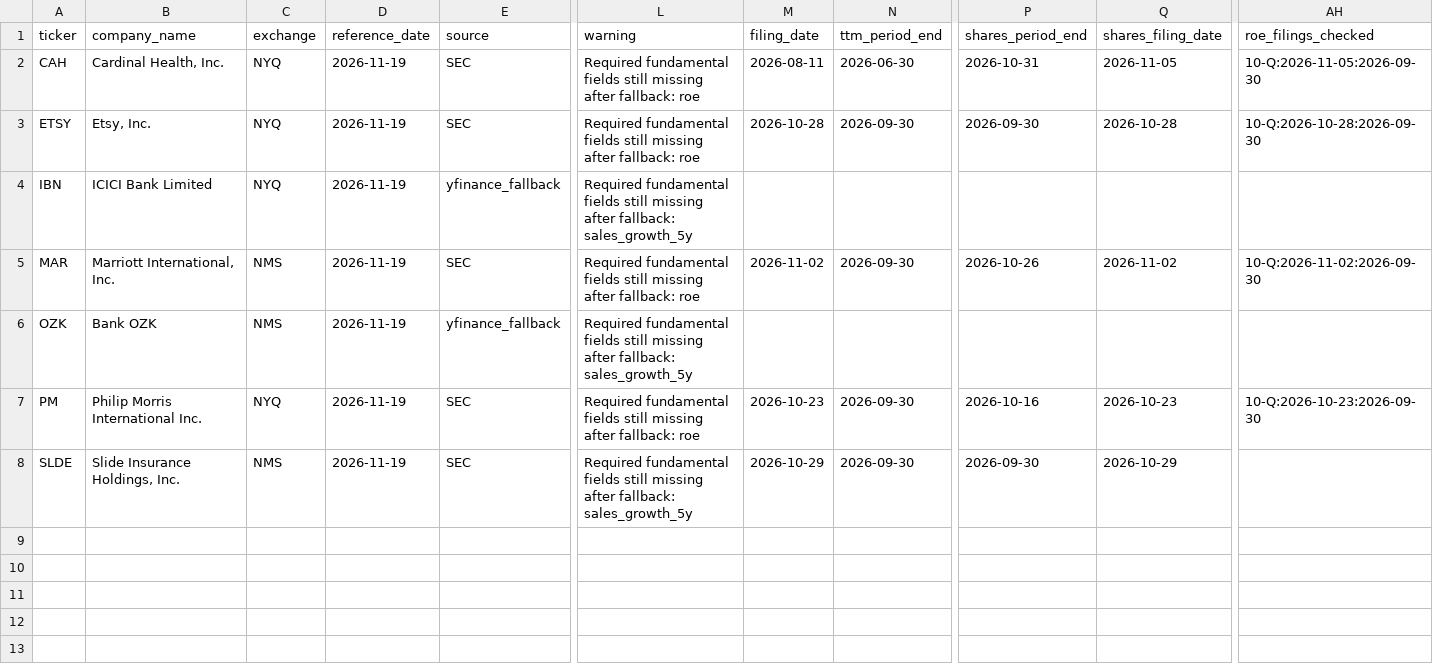
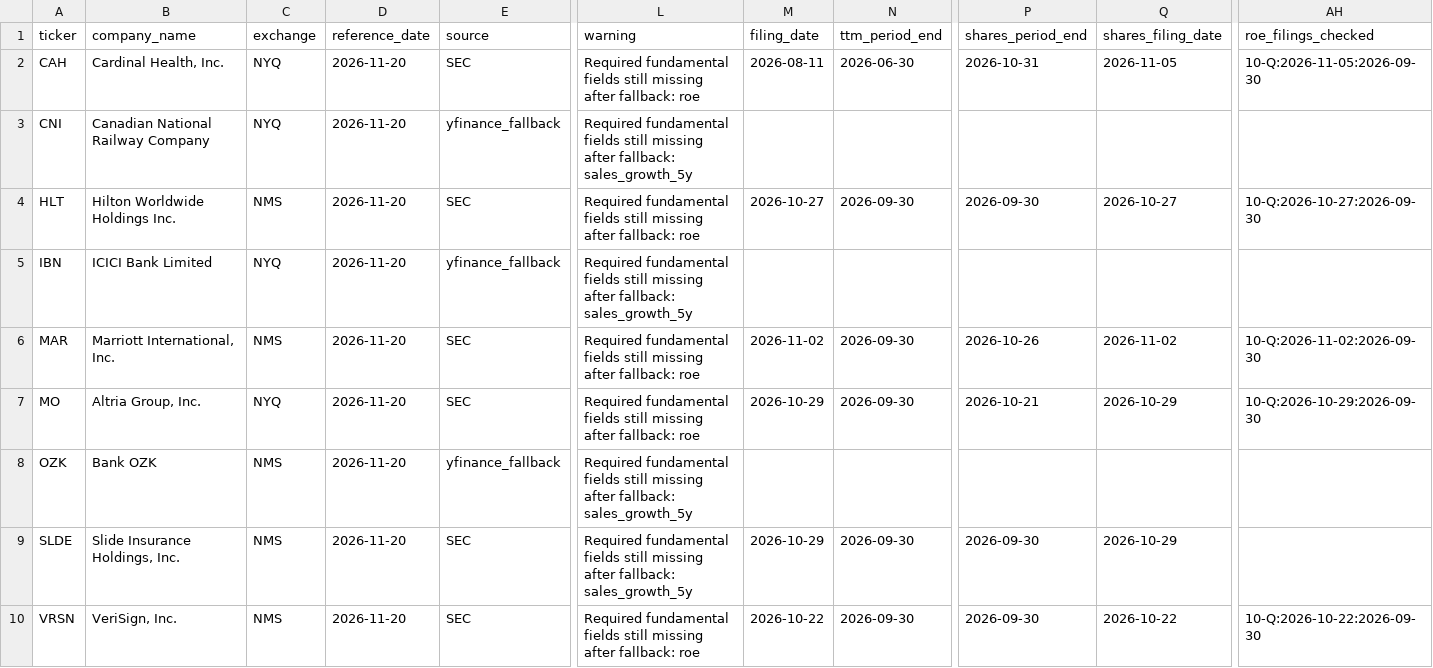
Before and after one commit to YooJongWon/stock, a CSV file: web/public/data/latest-fundamental-diagnostics.csv, drawn as a sheet; only a part is shown, gaps mark what is left out; removed rows and columns are numbered as before the commit, all else as after; rows hold the shown columns only; the diff names each change by its address in the sheet, - before the commit and + after, or states it on an @@ line.

```diff
--- a/web/public/data/latest-fundamental-diagnostics.csv
+++ b/web/public/data/latest-fundamental-diagnostics.csv
-D2 (reference_date): 2026-11-19
+D2 (reference_date): 2026-11-20
+row 3: CNI | Canadian National Railway Company | NYQ | 2026-11-20 | yfinance_fallback | Required fundamental fields still missing after fallback: sales_growth_5y
-A4 (ticker): ETSY
+A4 (ticker): HLT
-B4 (company_name): Etsy, Inc.
+B4 (company_name): Hilton Worldwide Holdings Inc.
-C4 (exchange): NYQ
+C4 (exchange): NMS
-D4:D6 (reference_date): 2026-11-19
+D4:D6 (reference_date): 2026-11-20
-M4 (filing_date): 2026-10-28
+M4 (filing_date): 2026-10-27
-Q4 (shares_filing_date): 2026-10-28
+Q4 (shares_filing_date): 2026-10-27
-AH4 (roe_filings_checked): 10-Q:2026-10-28:2026-09-30
+AH4 (roe_filings_checked): 10-Q:2026-10-27:2026-09-30
+row 7: MO | Altria Group, Inc. | NYQ | 2026-11-20 | SEC | Required fundamental fields still missing after fallback: roe | 2026-10-29 | 2026-09-30 | 2026-10-21 | 2026-10-29 | 10-Q:2026-10-29:2026-09-30
-D8 (reference_date): 2026-11-19
+D8 (reference_date): 2026-11-20
-row 7: PM | Philip Morris International Inc. | NYQ | 2026-11-19 | SEC | Required fundamental fields still missing after fallback: roe | 2026-10-23 | 2026-09-30 | 2026-10-16 | 2026-10-23 | 10-Q:2026-10-23:2026-09-30
-D9 (reference_date): 2026-11-19
+D9 (reference_date): 2026-11-20
+row 10: VRSN | VeriSign, Inc. | NMS | 2026-11-20 | SEC | Required fundamental fields still missing after fallback: roe | 2026-10-22 | 2026-09-30 | 2026-09-30 | 2026-10-22 | 10-Q:2026-10-22:2026-09-30
```
Also changed, not shown: 5 other files.
